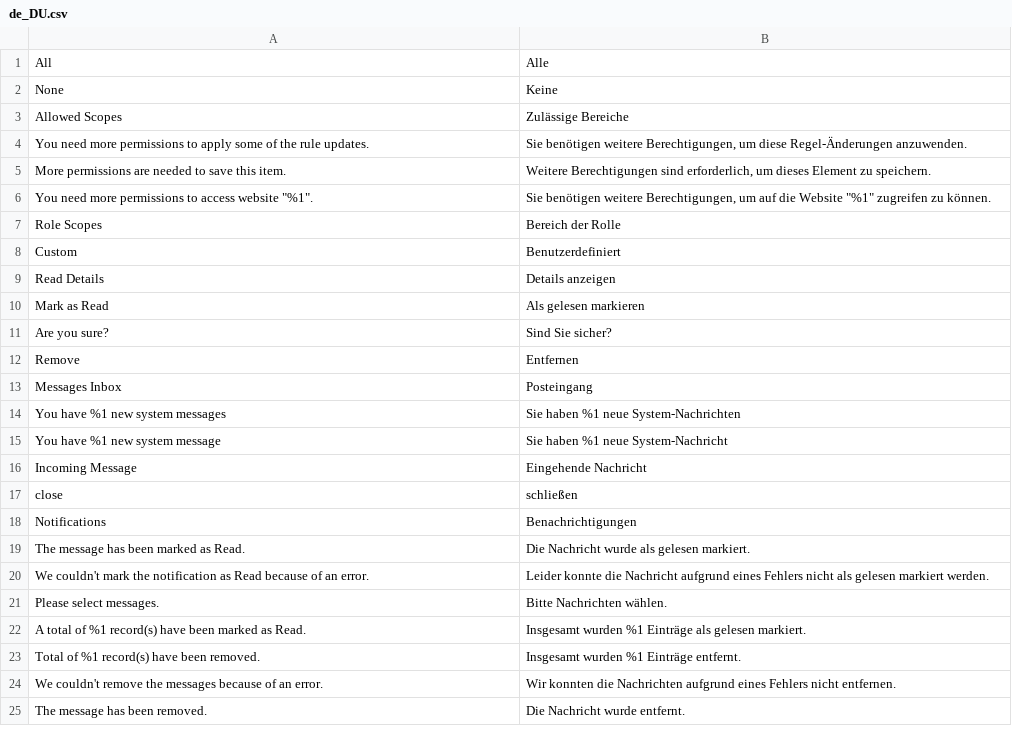
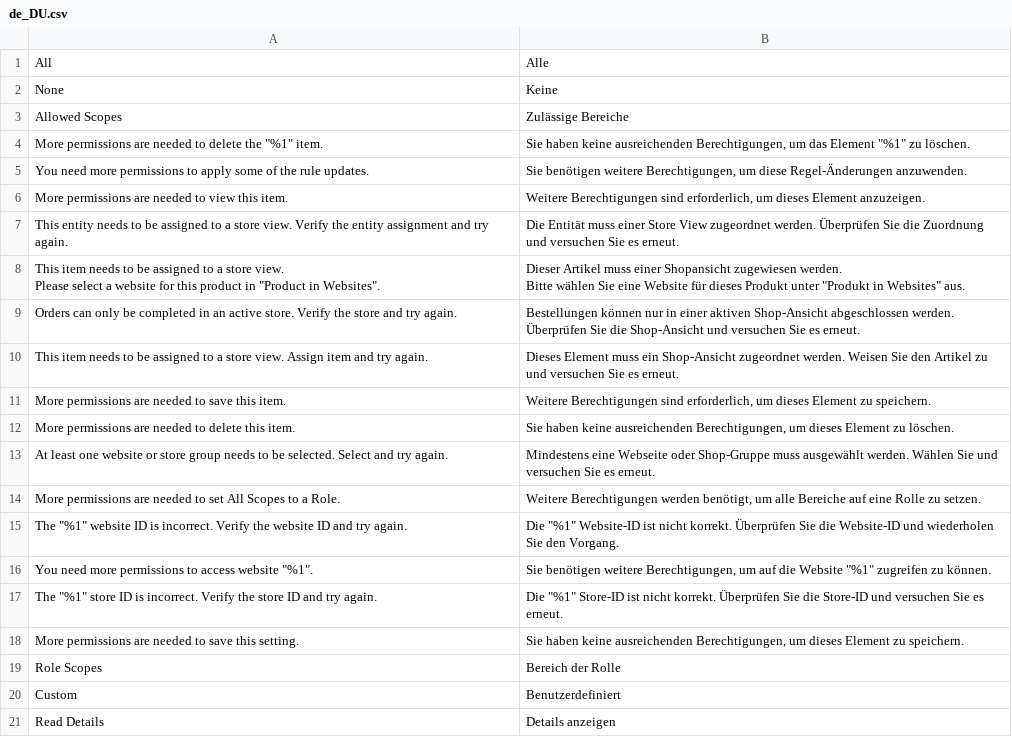
Before and after one commit to magento-l10n/language-de_DU, a CSV file: de_DU.csv, drawn as a sheet; only a part is shown; the shorter side is filled out with more unchanged rows; ↵ is a line break in a cell; the diff names each change by its address in the sheet, - before the commit and + after, or states it on an @@ line.

Commit message:
Updating translations from Crowdin.

```diff
--- a/de_DU.csv
+++ b/de_DU.csv
+row 4: More permissions are needed to delete the "%1" item. | Sie haben keine ausreichenden Berechtigungen, um das Element "%1" zu löschen.
+row 6: More permissions are needed to view this item. | Weitere Berechtigungen sind erforderlich, um dieses Element anzuzeigen.
+row 7: This entity needs to be assigned to a store view. Verify the entity assignment and try again. | Die Entität muss einer Store View zugeordnet werden. Überprüfen Sie die Zuordnung und versuchen Sie es erneut.
+row 8: This item needs to be assigned to a store view. ↵ Please select a website for this product in "Product in Websites". | Dieser Artikel muss einer Shopansicht zugewiesen werden. ↵ Bitte wählen Sie eine Website für dieses Produkt unter "Produkt in Websites" aus.
+row 9: Orders can only be completed in an active store. Verify the store and try again. | Bestellungen können nur in einer aktiven Shop-Ansicht abgeschlossen werden. Überprüfen Sie die Shop-Ansicht und versuchen Sie es erneut.
+row 10: This item needs to be assigned to a store view. Assign item and try again. | Dieses Element muss ein Shop-Ansicht zugeordnet werden. Weisen Sie den Artikel zu und versuchen Sie es erneut.
+row 12: More permissions are needed to delete this item. | Sie haben keine ausreichenden Berechtigungen, um dieses Element zu löschen.
+row 13: At least one website or store group needs to be selected. Select and try again. | Mindestens eine Webseite oder Shop-Gruppe muss ausgewählt werden. Wählen Sie und versuchen Sie es erneut.
+row 14: More permissions are needed to set All Scopes to a Role. | Weitere Berechtigungen werden benötigt, um alle Bereiche auf eine Rolle zu setzen.
+row 15: The "%1" website ID is incorrect. Verify the website ID and try again. | Die "%1" Website-ID ist nicht korrekt. Überprüfen Sie die Website-ID und wiederholen Sie den Vorgang.
+row 17: The "%1" store ID is incorrect. Verify the store ID and try again. | Die "%1" Store-ID ist nicht korrekt. Überprüfen Sie die Store-ID und versuchen Sie es erneut.
+row 18: More permissions are needed to save this setting. | Sie haben keine ausreichenden Berechtigungen, um dieses Element zu speichern.
```
Also changed, not shown: 1 other file.
